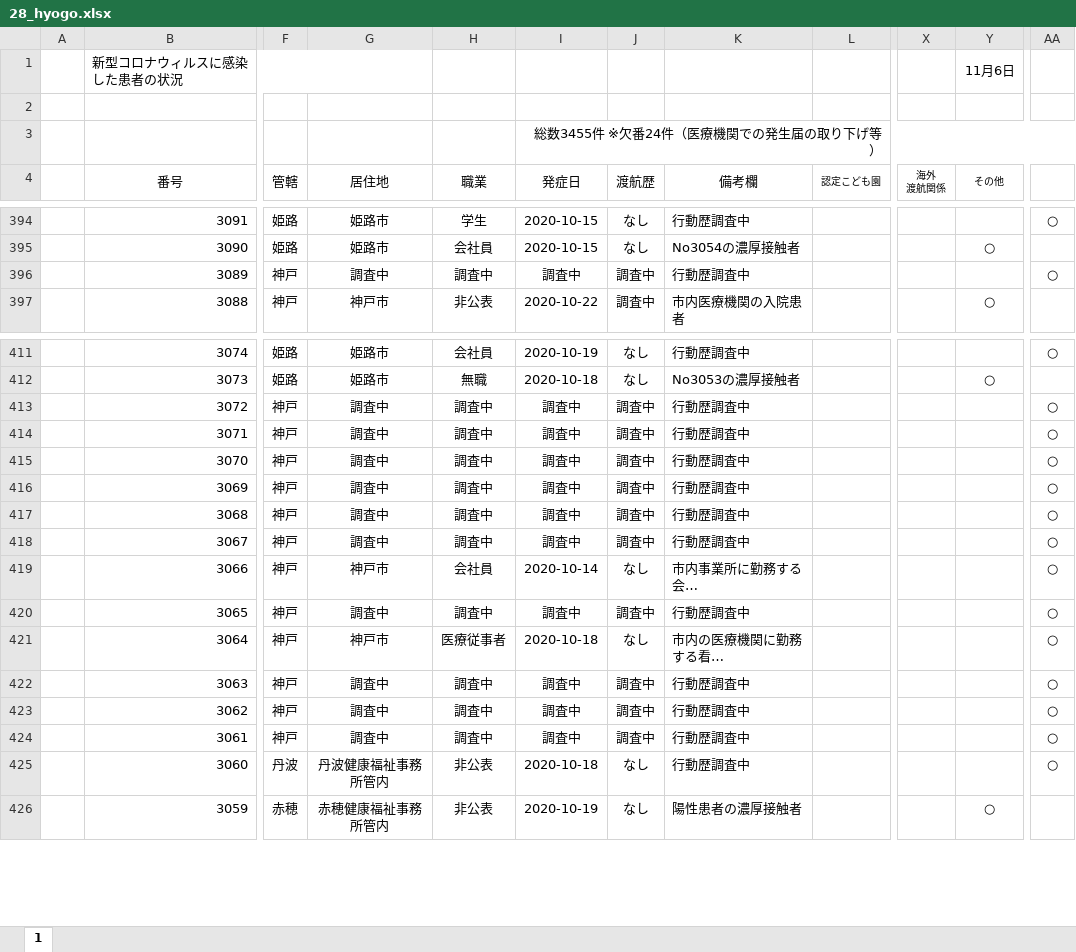
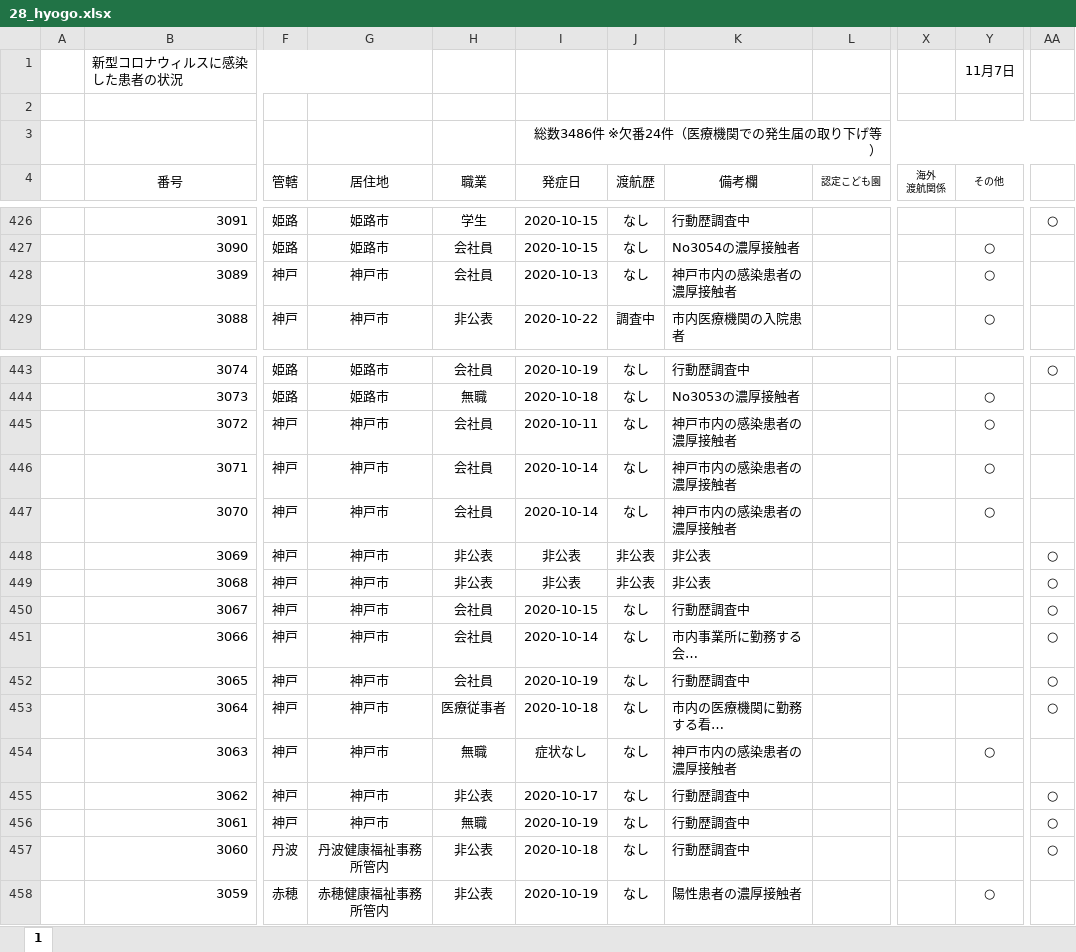
Before and after one commit to CalicoKater/covid-19, an Excel workbook: work/28_hyogo.xlsx, sheet 1, drawn as a sheet; only a part is shown, gaps mark what is left out; long unchanged cells end in …; values as stored, in another font and other column widths than the file's, no borders; conditional formats not drawn; addresses are those after the commit; the diff covers the shown part only; the diff names each change by its address in the sheet, - before the commit and + after, or states it on an @@ line.

```diff
--- a/work/28_hyogo.xlsx (sheet 1)
+++ b/work/28_hyogo.xlsx (sheet 1)
-Y1 (その他): 11月6日
+Y1 (その他): 11月7日
-I3 (発症日): 総数3455件 ※欠番24件（医療機関での発生届の取り下げ等）
+I3 (発症日): 総数3486件 ※欠番24件（医療機関での発生届の取り下げ等）
-G428 (居住地): 調査中
+G428 (居住地): 神戸市
-H428 (職業): 調査中
+H428 (職業): 会社員
-I428 (発症日): 調査中
+I428 (発症日): 2020-10-13
-J428 (渡航歴): 調査中
+J428 (渡航歴): なし
-K428 (備考欄): 行動歴調査中
+K428 (備考欄): 神戸市内の感染患者の濃厚接触者
-Y428 (その他): (empty)
+Y428 (その他): ○
-AA428: ○
+AA428: (empty)
-G445:G450 (居住地): 調査中
+G445:G450 (居住地): 神戸市
-H445:H447 (職業): 調査中
+H445:H447 (職業): 会社員
-I445 (発症日): 調査中
+I445 (発症日): 2020-10-11
-J445:J447 (渡航歴): 調査中
+J445:J447 (渡航歴): なし
-K445:K447 (備考欄): 行動歴調査中
+K445:K447 (備考欄): 神戸市内の感染患者の濃厚接触者
-Y445:Y447 (その他): (empty)
+Y445:Y447 (その他): ○
-AA445:AA447: ○
+AA445:AA447: (empty)
-I446:I447 (発症日): 調査中
+I446:I447 (発症日): 2020-10-14
-H448:H449 (職業): 調査中
+H448:H449 (職業): 非公表
-I448:I449 (発症日): 調査中
+I448:I449 (発症日): 非公表
-J448:J449 (渡航歴): 調査中
+J448:J449 (渡航歴): 非公表
-K448:K449 (備考欄): 行動歴調査中
+K448:K449 (備考欄): 非公表
-H450 (職業): 調査中
+H450 (職業): 会社員
-I450 (発症日): 調査中
+I450 (発症日): 2020-10-15
-J450 (渡航歴): 調査中
+J450 (渡航歴): なし
-G452 (居住地): 調査中
+G452 (居住地): 神戸市
-H452 (職業): 調査中
+H452 (職業): 会社員
-I452 (発症日): 調査中
+I452 (発症日): 2020-10-19
-J452 (渡航歴): 調査中
+J452 (渡航歴): なし
-G454:G456 (居住地): 調査中
+G454:G456 (居住地): 神戸市
-H454 (職業): 調査中
+H454 (職業): 無職
-I454 (発症日): 調査中
+I454 (発症日): 症状なし
-J454:J456 (渡航歴): 調査中
+J454:J456 (渡航歴): なし
-K454 (備考欄): 行動歴調査中
+K454 (備考欄): 神戸市内の感染患者の濃厚接触者
-Y454 (その他): (empty)
+Y454 (その他): ○
-AA454: ○
+AA454: (empty)
-H455 (職業): 調査中
+H455 (職業): 非公表
-I455 (発症日): 調査中
+I455 (発症日): 2020-10-17
-H456 (職業): 調査中
+H456 (職業): 無職
-I456 (発症日): 調査中
+I456 (発症日): 2020-10-19
```
Also changed, not shown: 32 added rows and 52 edited cells elsewhere in this sheet, formulas that keep their value, work/23_aichi2.xlsx, work/29_nara.xlsx, 44 other files.
